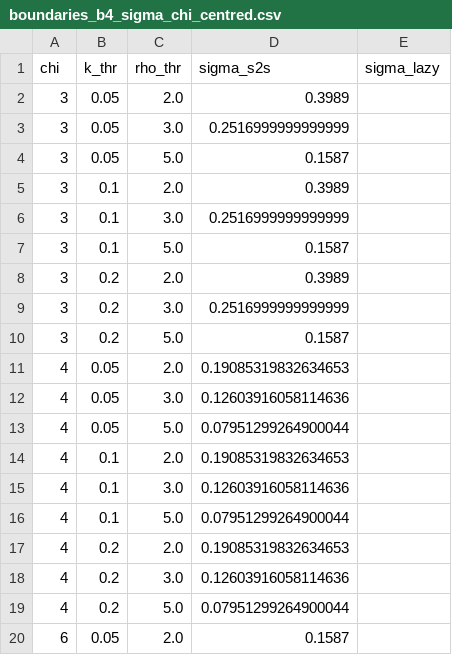
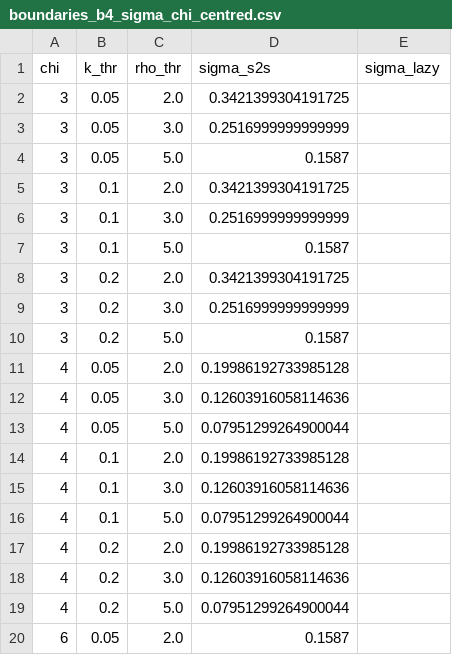
Before and after one commit to seamus-fallows/TTN-regimes, a CSV file: experiments/regime_map/results/boundaries_b4_sigma_chi_centred.csv, drawn as a sheet; only a part is shown; the diff covers the shown part only.

```diff
--- a/experiments/regime_map/results/boundaries_b4_sigma_chi_centred.csv
+++ b/experiments/regime_map/results/boundaries_b4_sigma_chi_centred.csv
@@ -1,18 +1,18 @@
 chi,k_thr,rho_thr,sigma_s2s,sigma_lazy
-3,0.05,2.0,0.3989,
+3,0.05,2.0,0.3421399304191725,
 3,0.05,3.0,0.2516999999999999,
 3,0.05,5.0,0.1587,
-3,0.1,2.0,0.3989,
+3,0.1,2.0,0.3421399304191725,
 3,0.1,3.0,0.2516999999999999,
 3,0.1,5.0,0.1587,
-3,0.2,2.0,0.3989,
+3,0.2,2.0,0.3421399304191725,
 3,0.2,3.0,0.2516999999999999,
 3,0.2,5.0,0.1587,
-4,0.05,2.0,0.19085319832634653,
+4,0.05,2.0,0.19986192733985128,
 4,0.05,3.0,0.12603916058114636,
 4,0.05,5.0,0.07951299264900044,
-4,0.1,2.0,0.19085319832634653,
+4,0.1,2.0,0.19986192733985128,
 4,0.1,3.0,0.12603916058114636,
 4,0.1,5.0,0.07951299264900044,
-4,0.2,2.0,0.19085319832634653,
+4,0.2,2.0,0.19986192733985128,
 4,0.2,3.0,0.12603916058114636,
```
Also changed, not shown: 18 edited cells elsewhere in this file, experiments/regime_map/results/boundaries_b4_sigma_chi_twocopy.csv, 14 other files.
